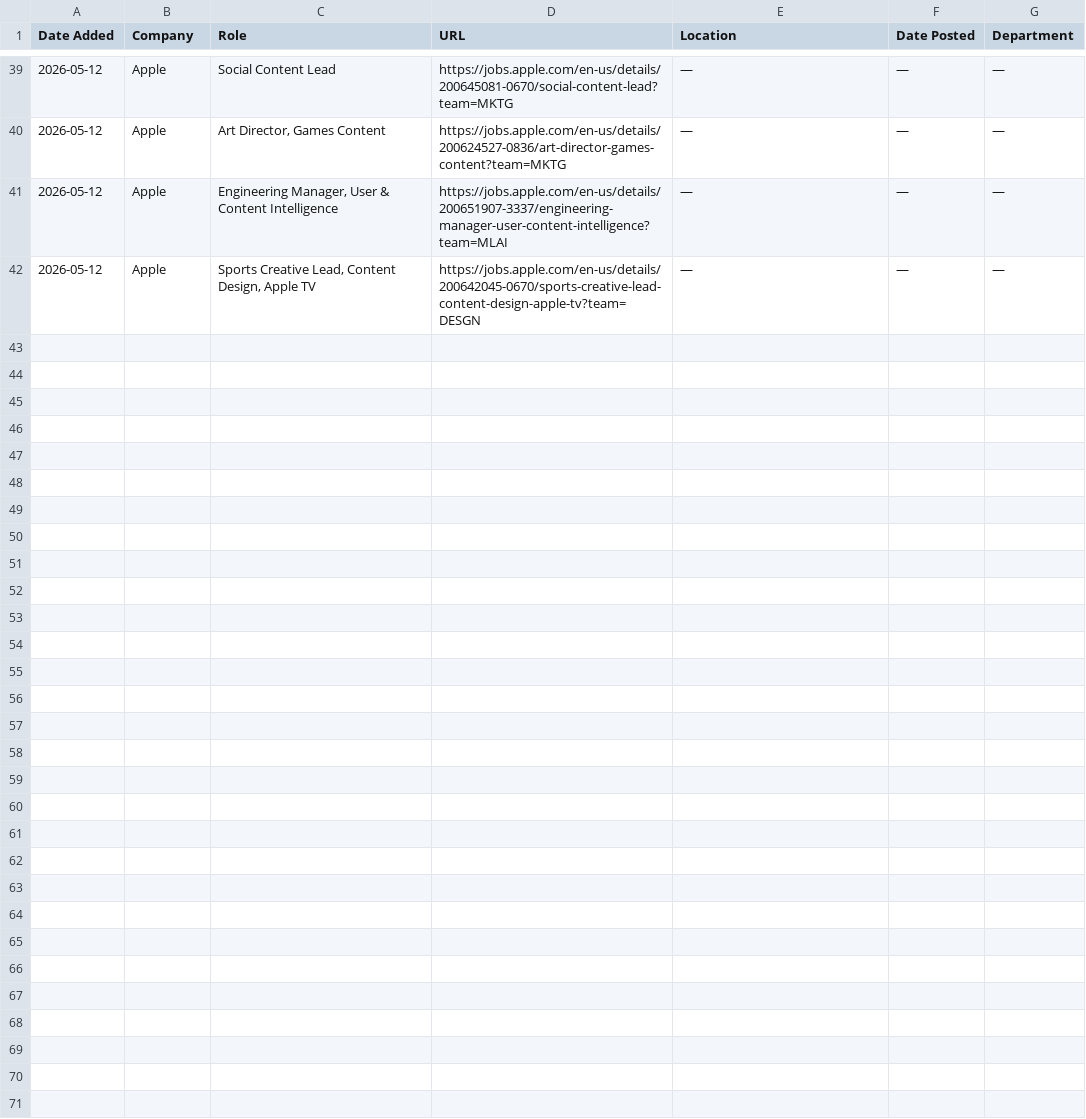
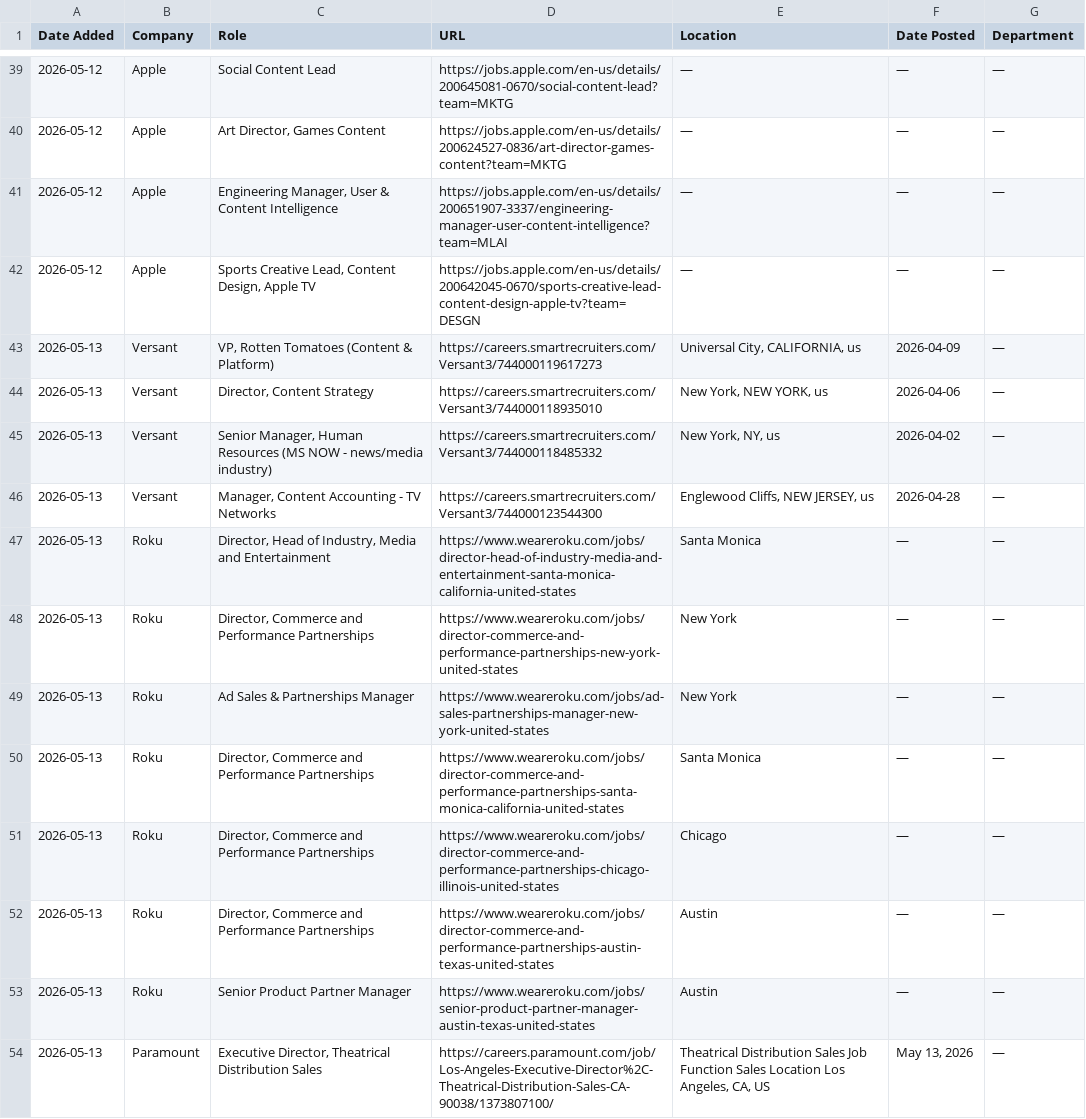
Before and after one commit to AdamanskyJunior/JScraper, a CSV file: all_jobs.csv, drawn as a sheet; only a part is shown, gaps mark what is left out; the diff names each change by its address in the sheet, - before the commit and + after, or states it on an @@ line.

```diff
--- a/all_jobs.csv
+++ b/all_jobs.csv
+row 43: 2026-05-13 | Versant | VP, Rotten Tomatoes (Content & Platform) | https://careers.smartrecruiters.com/Versant3/744000119617273 | Universal City, CALIFORNIA, us | 2026-04-09 | —
+row 44: 2026-05-13 | Versant | Director, Content Strategy | https://careers.smartrecruiters.com/Versant3/744000118935010 | New York, NEW YORK, us | 2026-04-06 | —
+row 45: 2026-05-13 | Versant | Senior Manager, Human Resources (MS NOW - news/media industry) | https://careers.smartrecruiters.com/Versant3/744000118485332 | New York, NY, us | 2026-04-02 | —
+row 46: 2026-05-13 | Versant | Manager, Content Accounting - TV Networks | https://careers.smartrecruiters.com/Versant3/744000123544300 | Englewood Cliffs, NEW JERSEY, us | 2026-04-28 | —
+row 47: 2026-05-13 | Roku | Director, Head of Industry, Media and Entertainment | https://www.weareroku.com/jobs/director-head-of-industry-media-and-entertainment-santa-monica-california-united-states | Santa Monica | — | —
+row 48: 2026-05-13 | Roku | Director, Commerce and Performance Partnerships | https://www.weareroku.com/jobs/director-commerce-and-performance-partnerships-new-york-united-states | New York | — | —
+row 49: 2026-05-13 | Roku | Ad Sales & Partnerships Manager | https://www.weareroku.com/jobs/ad-sales-partnerships-manager-new-york-united-states | New York | — | —
+row 50: 2026-05-13 | Roku | Director, Commerce and Performance Partnerships | https://www.weareroku.com/jobs/director-commerce-and-performance-partnerships-santa-monica-california-united-states | Santa Monica | — | —
+row 51: 2026-05-13 | Roku | Director, Commerce and Performance Partnerships | https://www.weareroku.com/jobs/director-commerce-and-performance-partnerships-chicago-illinois-united-states | Chicago | — | —
+row 52: 2026-05-13 | Roku | Director, Commerce and Performance Partnerships | https://www.weareroku.com/jobs/director-commerce-and-performance-partnerships-austin-texas-united-states | Austin | — | —
+row 53: 2026-05-13 | Roku | Senior Product Partner Manager | https://www.weareroku.com/jobs/senior-product-partner-manager-austin-texas-united-states | Austin | — | —
+row 54: 2026-05-13 | Paramount | Executive Director, Theatrical Distribution Sales | https://careers.paramount.com/job/Los-Angeles-Executive-Director%2C-Theatrical-Distribution-Sales-CA-90038/1373807100/ | Theatrical Distribution Sales Job Function Sales Location Los Angeles, CA, US | May 13, 2026 | —
```
Also changed, not shown: 1 other file.
